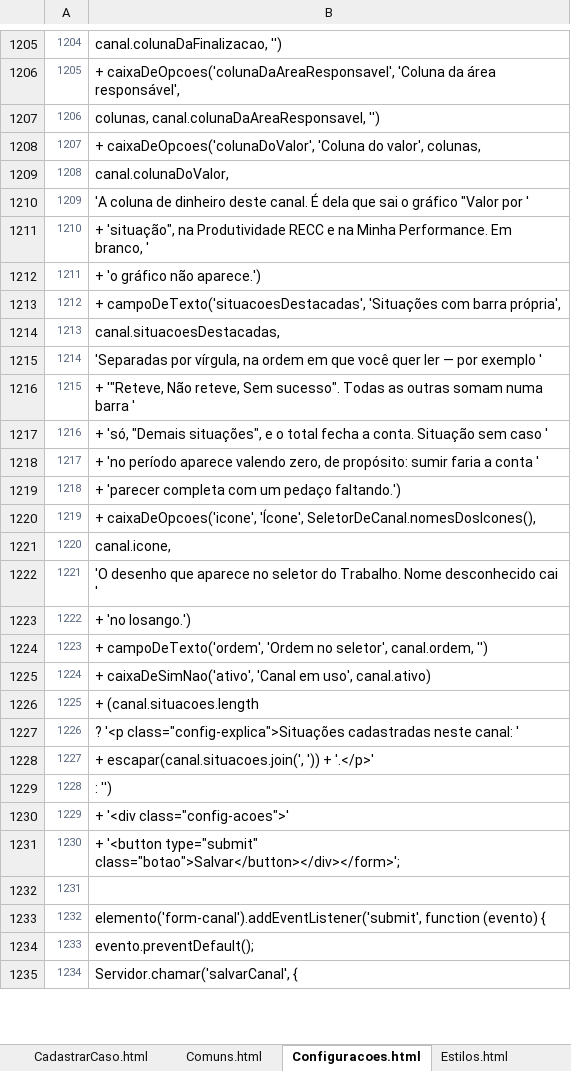
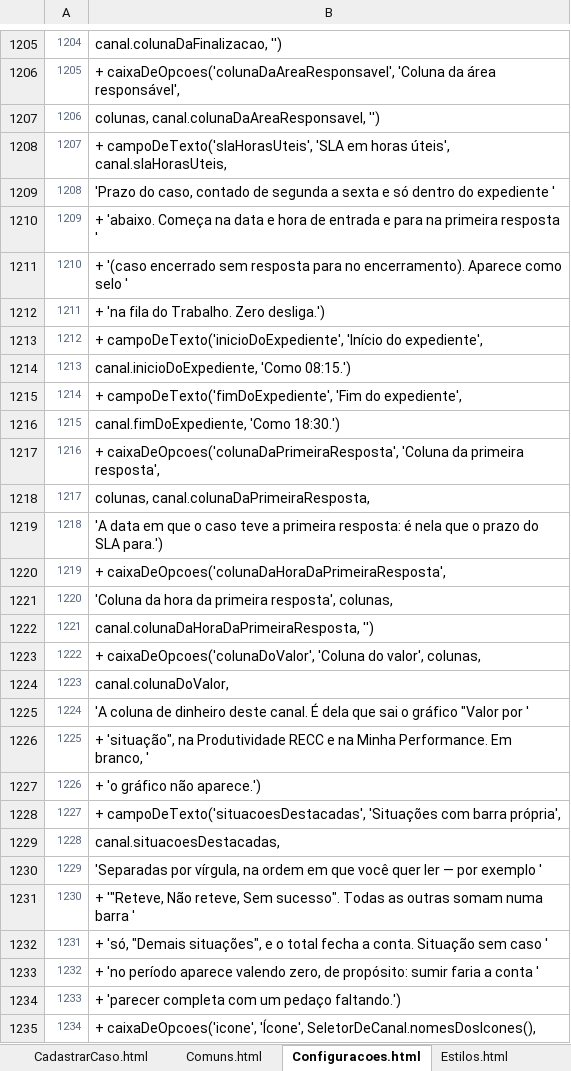
Before and after one commit to IagoPelitero/pgo_prisma_gestao_operacional_google_planilhas, an Excel workbook: Evolucao/pacote/PGO-codigo-ANTES.xlsx, sheet Configuracoes.html, drawn as a sheet; only a part is shown, gaps mark what is left out; values as stored, in another font and other column widths than the file's, no borders; the diff covers the shown part only; the diff names each change by its address in the sheet, - before the commit and + after, or states it on an @@ line.

```diff
--- a/Evolucao/pacote/PGO-codigo-ANTES.xlsx (sheet Configuracoes.html)
+++ b/Evolucao/pacote/PGO-codigo-ANTES.xlsx (sheet Configuracoes.html)
-B1208: + caixaDeOpcoes('colunaDoValor', 'Coluna do valor', colunas,
+B1208: + campoDeTexto('slaHorasUteis', 'SLA em horas úteis', canal.slaHorasUteis,
-B1209: canal.colunaDoValor,
+B1209: 'Prazo do caso, contado de segunda a sexta e só dentro do expediente '
-B1210: 'A coluna de dinheiro deste canal. É dela que sai o gráfico "Valor por '
+B1210: + 'abaixo. Começa na data e hora de entrada e para na primeira resposta '
-B1211: + 'situação", na Produtividade RECC e na Minha Performance. Em branco, '
+B1211: + '(caso encerrado sem resposta para no encerramento). Aparece como selo '
-B1212: + 'o gráfico não aparece.')
+B1212: + 'na fila do Trabalho. Zero desliga.')
-B1213: + campoDeTexto('situacoesDestacadas', 'Situações com barra própria',
+B1213: + campoDeTexto('inicioDoExpediente', 'Início do expediente',
-B1214: canal.situacoesDestacadas,
+B1214: canal.inicioDoExpediente, 'Como 08:15.')
-B1215: 'Separadas por vírgula, na ordem em que você quer ler — por exemplo '
+B1215: + campoDeTexto('fimDoExpediente', 'Fim do expediente',
-B1216: + '"Reteve, Não reteve, Sem sucesso". Todas as outras somam numa barra '
+B1216: canal.fimDoExpediente, 'Como 18:30.')
-B1217: + 'só, "Demais situações", e o total fecha a conta. Situação sem caso '
+B1217: + caixaDeOpcoes('colunaDaPrimeiraResposta', 'Coluna da primeira resposta',
-B1218: + 'no período aparece valendo zero, de propósito: sumir faria a conta '
+B1218: colunas, canal.colunaDaPrimeiraResposta,
-B1219: + 'parecer completa com um pedaço faltando.')
+B1219: 'A data em que o caso teve a primeira resposta: é nela que o prazo do SLA para.')
-B1220: + caixaDeOpcoes('icone', 'Ícone', SeletorDeCanal.nomesDosIcones(),
+B1220: + caixaDeOpcoes('colunaDaHoraDaPrimeiraResposta',
-B1221: canal.icone,
+B1221: 'Coluna da hora da primeira resposta', colunas,
-B1222: 'O desenho que aparece no seletor do Trabalho. Nome desconhecido cai '
+B1222: canal.colunaDaHoraDaPrimeiraResposta, '')
-B1223: + 'no losango.')
+B1223: + caixaDeOpcoes('colunaDoValor', 'Coluna do valor', colunas,
-B1224: + campoDeTexto('ordem', 'Ordem no seletor', canal.ordem, '')
+B1224: canal.colunaDoValor,
-B1225: + caixaDeSimNao('ativo', 'Canal em uso', canal.ativo)
+B1225: 'A coluna de dinheiro deste canal. É dela que sai o gráfico "Valor por '
-B1226: + (canal.situacoes.length
+B1226: + 'situação", na Produtividade RECC e na Minha Performance. Em branco, '
-B1227: ? '<p class="config-explica">Situações cadastradas neste canal: '
+B1227: + 'o gráfico não aparece.')
-B1228: + escapar(canal.situacoes.join(', ')) + '.</p>'
+B1228: + campoDeTexto('situacoesDestacadas', 'Situações com barra própria',
-B1229: : '')
+B1229: canal.situacoesDestacadas,
-B1230: + '<div class="config-acoes">'
+B1230: 'Separadas por vírgula, na ordem em que você quer ler — por exemplo '
-B1231: + '<button type="submit" class="botao">Salvar</button></div></form>';
+B1231: + '"Reteve, Não reteve, Sem sucesso". Todas as outras somam numa barra '
-B1232: (empty)
+B1232: + 'só, "Demais situações", e o total fecha a conta. Situação sem caso '
-B1233: elemento('form-canal').addEventListener('submit', function (evento) {
+B1233: + 'no período aparece valendo zero, de propósito: sumir faria a conta '
-B1234: evento.preventDefault();
+B1234: + 'parecer completa com um pedaço faltando.')
-B1235: Servidor.chamar('salvarCanal', {
+B1235: + caixaDeOpcoes('icone', 'Ícone', SeletorDeCanal.nomesDosIcones(),
```
Also changed, not shown: 1220 edited cells elsewhere in this sheet, sheet Indicadores.gs, sheet Comuns.html, sheet Trabalho.html, sheet Instalacao.gs, sheet Config.gs, sheet Base.gs, 4 more sheets, Evolucao/pacote/PGO-codigo-completo.xlsx, 25 other files.
